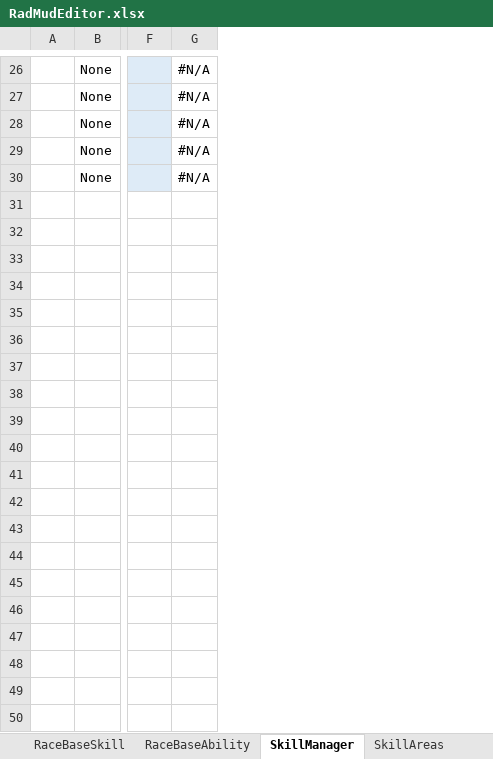
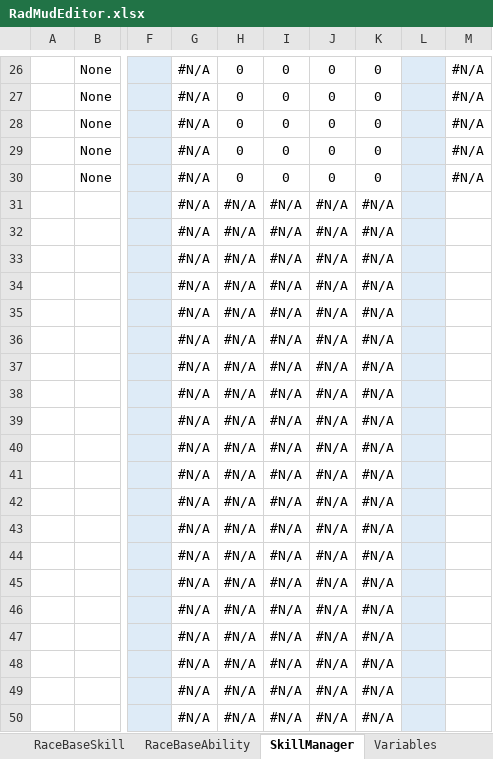
Before and after one commit to Galfurian/RadMud, an Excel workbook: doc/RadMudEditor.xlsx, sheet SkillManager, drawn as a sheet; only a part is shown, gaps mark what is left out; values as stored, in another font and other column widths than the file's, no borders; rows hold the shown columns only; the diff covers the shown part only; the diff names each change by its address in the sheet, - before the commit and + after, or states it on an @@ line.

```diff
--- a/doc/RadMudEditor.xlsx (sheet SkillManager)
+++ b/doc/RadMudEditor.xlsx (sheet SkillManager)
-sheet tab: SkillAreas
+column G, rows 26-30: all #N/A
+column H, rows 26-30: all 0
+column I, rows 26-30: all 0
+column J, rows 26-30: all 0
+column K, rows 26-30: all 0
+column L, empty
+row 31:  |  |  | #N/A | #N/A | #N/A | #N/A | #N/A
+row 32:  |  |  | #N/A | #N/A | #N/A | #N/A | #N/A
+row 33:  |  |  | #N/A | #N/A | #N/A | #N/A | #N/A
+row 34:  |  |  | #N/A | #N/A | #N/A | #N/A | #N/A
+row 35:  |  |  | #N/A | #N/A | #N/A | #N/A | #N/A
+row 36:  |  |  | #N/A | #N/A | #N/A | #N/A | #N/A
+row 37:  |  |  | #N/A | #N/A | #N/A | #N/A | #N/A
+row 38:  |  |  | #N/A | #N/A | #N/A | #N/A | #N/A
+row 39:  |  |  | #N/A | #N/A | #N/A | #N/A | #N/A
+row 40:  |  |  | #N/A | #N/A | #N/A | #N/A | #N/A
+row 41:  |  |  | #N/A | #N/A | #N/A | #N/A | #N/A
+row 42:  |  |  | #N/A | #N/A | #N/A | #N/A | #N/A
+row 43:  |  |  | #N/A | #N/A | #N/A | #N/A | #N/A
+row 44:  |  |  | #N/A | #N/A | #N/A | #N/A | #N/A
+row 45:  |  |  | #N/A | #N/A | #N/A | #N/A | #N/A
+row 46:  |  |  | #N/A | #N/A | #N/A | #N/A | #N/A
+row 47:  |  |  | #N/A | #N/A | #N/A | #N/A | #N/A
+row 48:  |  |  | #N/A | #N/A | #N/A | #N/A | #N/A
+row 49:  |  |  | #N/A | #N/A | #N/A | #N/A | #N/A
+row 50:  |  |  | #N/A | #N/A | #N/A | #N/A | #N/A
```
Also changed, not shown: 6 moved rows elsewhere in this sheet, formulas that keep their value, 12 other files.
